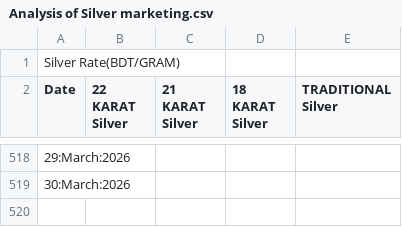
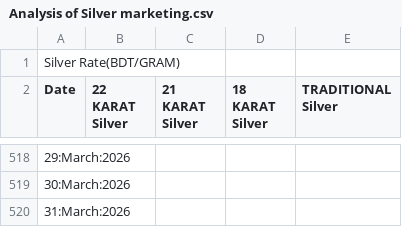
Before and after one commit to niaz86/Silver_Gold_price, a CSV file: Analysis of Silver marketing.csv, drawn as a sheet; only a part is shown, gaps mark what is left out; the diff names each change by its address in the sheet, - before the commit and + after, or states it on an @@ line.

```diff
--- a/Analysis of Silver marketing.csv
+++ b/Analysis of Silver marketing.csv
+row 520: 31:March:2026
```
Also changed, not shown: Analysis of Gold marketing.csv.
